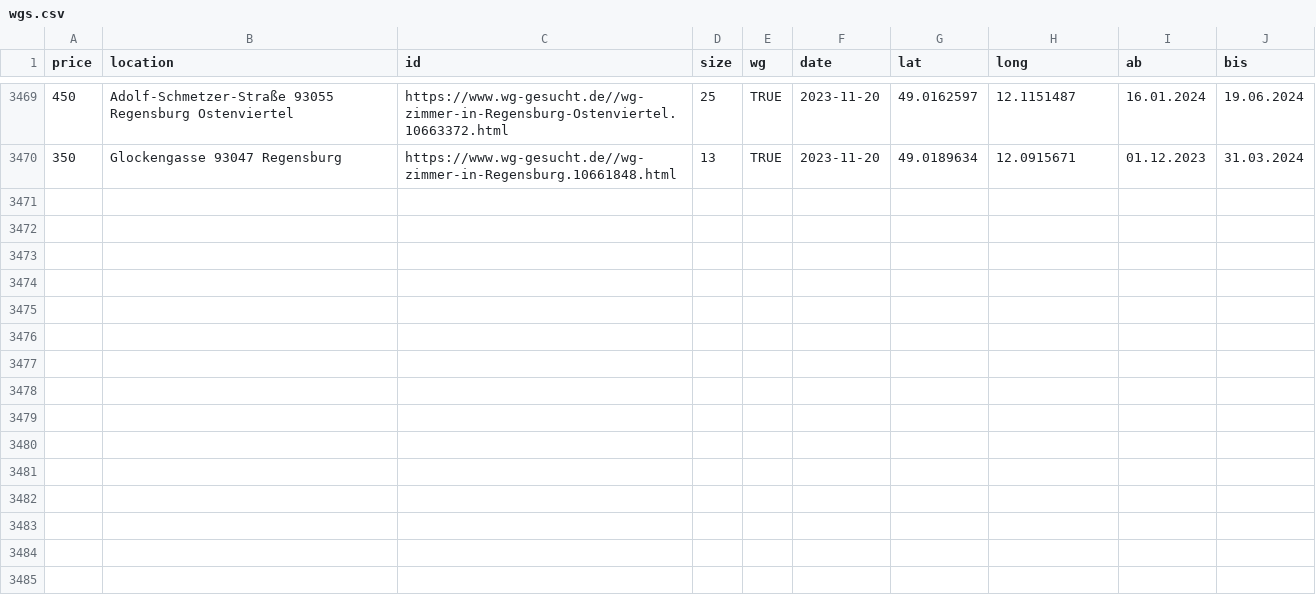
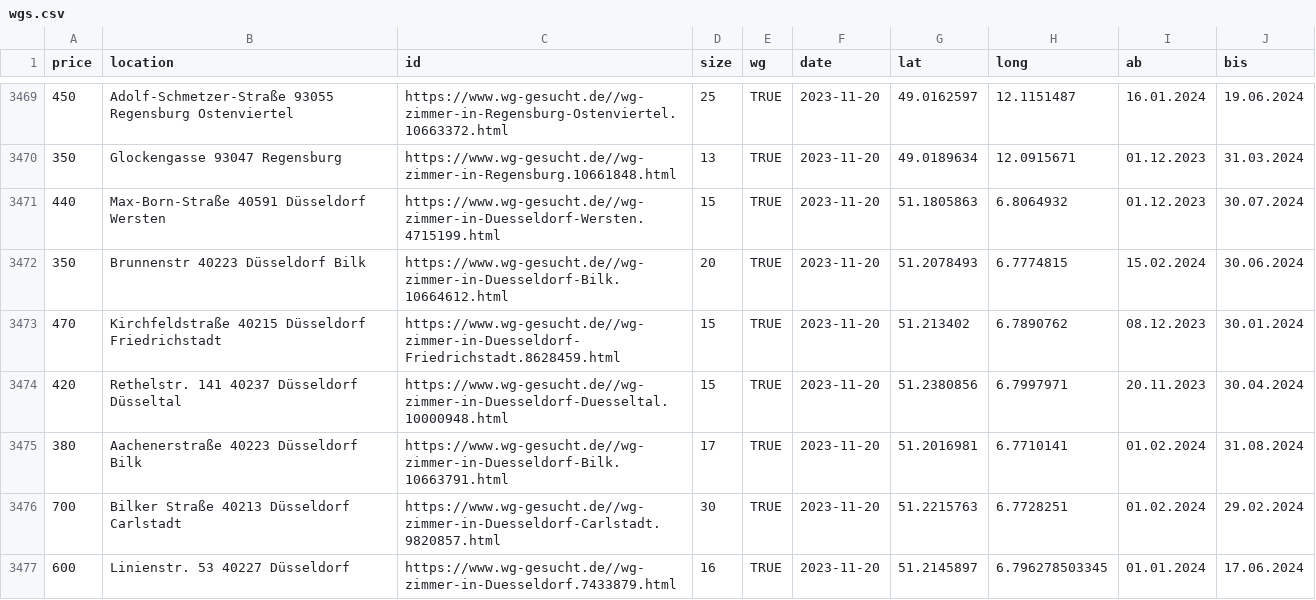
Before and after one commit to rkActions/aleatorio, a CSV file: _wgGesucht/analysis/wgs.csv, drawn as a sheet; only a part is shown, gaps mark what is left out; the diff names each change by its address in the sheet, - before the commit and + after, or states it on an @@ line.

```diff
--- a/_wgGesucht/analysis/wgs.csv
+++ b/_wgGesucht/analysis/wgs.csv
+row 3471: 440 | Max-Born-Straße 40591 Düsseldorf Wersten | https://www.wg-gesucht.de//wg-zimmer-in-Duesseldorf-Wersten.4715199.html | 15 | TRUE | 2023-11-20 | 51.1805863 | 6.8064932 | 01.12.2023 | 30.07.2024
+row 3472: 350 | Brunnenstr 40223 Düsseldorf Bilk | https://www.wg-gesucht.de//wg-zimmer-in-Duesseldorf-Bilk.10664612.html | 20 | TRUE | 2023-11-20 | 51.2078493 | 6.7774815 | 15.02.2024 | 30.06.2024
+row 3473: 470 | Kirchfeldstraße 40215 Düsseldorf Friedrichstadt | https://www.wg-gesucht.de//wg-zimmer-in-Duesseldorf-Friedrichstadt.8628459.html | 15 | TRUE | 2023-11-20 | 51.213402 | 6.7890762 | 08.12.2023 | 30.01.2024
+row 3474: 420 | Rethelstr. 141 40237 Düsseldorf Düsseltal | https://www.wg-gesucht.de//wg-zimmer-in-Duesseldorf-Duesseltal.10000948.html | 15 | TRUE | 2023-11-20 | 51.2380856 | 6.7997971 | 20.11.2023 | 30.04.2024
+row 3475: 380 | Aachenerstraße 40223 Düsseldorf Bilk | https://www.wg-gesucht.de//wg-zimmer-in-Duesseldorf-Bilk.10663791.html | 17 | TRUE | 2023-11-20 | 51.2016981 | 6.7710141 | 01.02.2024 | 31.08.2024
+row 3476: 700 | Bilker Straße 40213 Düsseldorf Carlstadt | https://www.wg-gesucht.de//wg-zimmer-in-Duesseldorf-Carlstadt.9820857.html | 30 | TRUE | 2023-11-20 | 51.2215763 | 6.7728251 | 01.02.2024 | 29.02.2024
+row 3477: 600 | Linienstr. 53 40227 Düsseldorf | https://www.wg-gesucht.de//wg-zimmer-in-Duesseldorf.7433879.html | 16 | TRUE | 2023-11-20 | 51.2145897 | 6.796278503345 | 01.01.2024 | 17.06.2024
```
Also changed, not shown: _wgGesucht/analysis/nwgs.csv.
